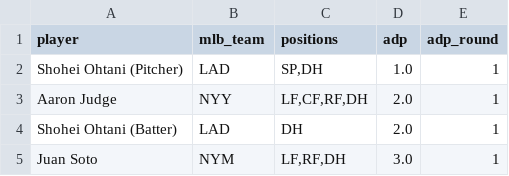
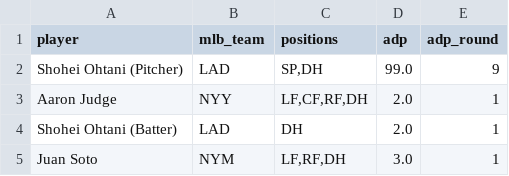
Before and after one commit to robertcolonnastats/RCMockDraft, a CSV file: adp.csv, drawn as a sheet; only a part is shown.

```diff
--- a/adp.csv
+++ b/adp.csv
@@ -1,3 +1,3 @@
 player,mlb_team,positions,adp,adp_round
-Shohei Ohtani (Pitcher),LAD,"SP,DH",1.0,1
+Shohei Ohtani (Pitcher),LAD,"SP,DH",99.0,9
 Aaron Judge,NYY,"LF,CF,RF,DH",2.0,1
```
